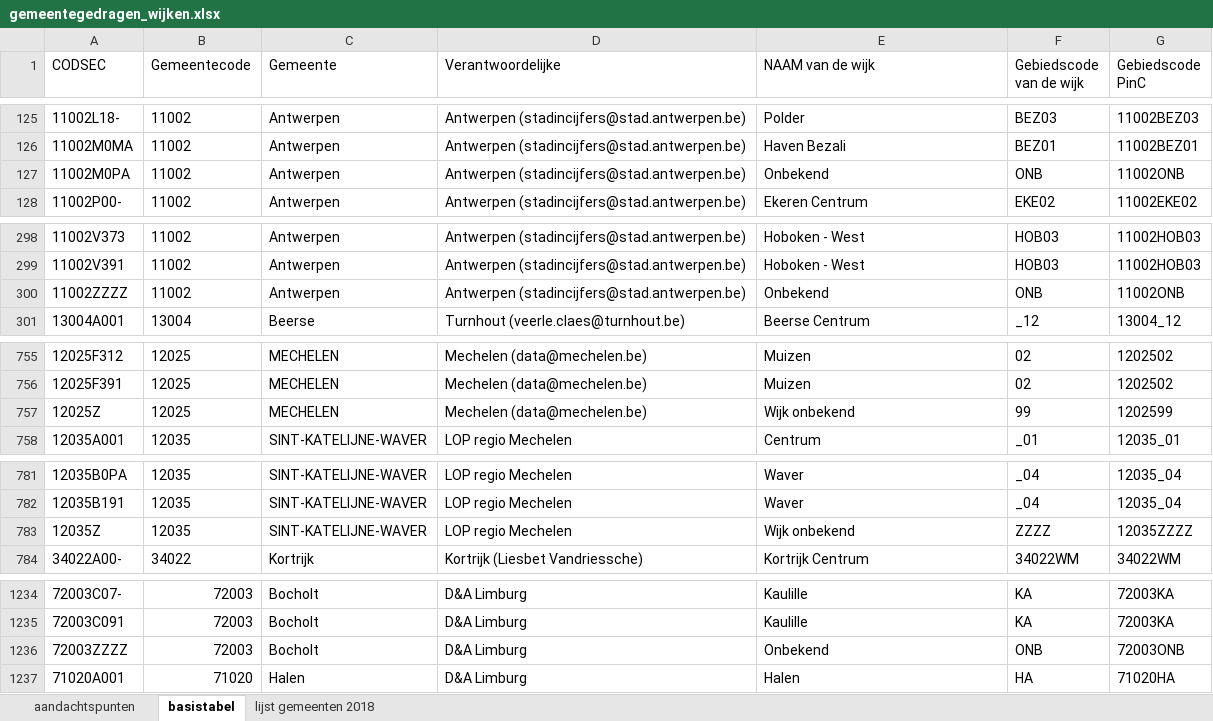
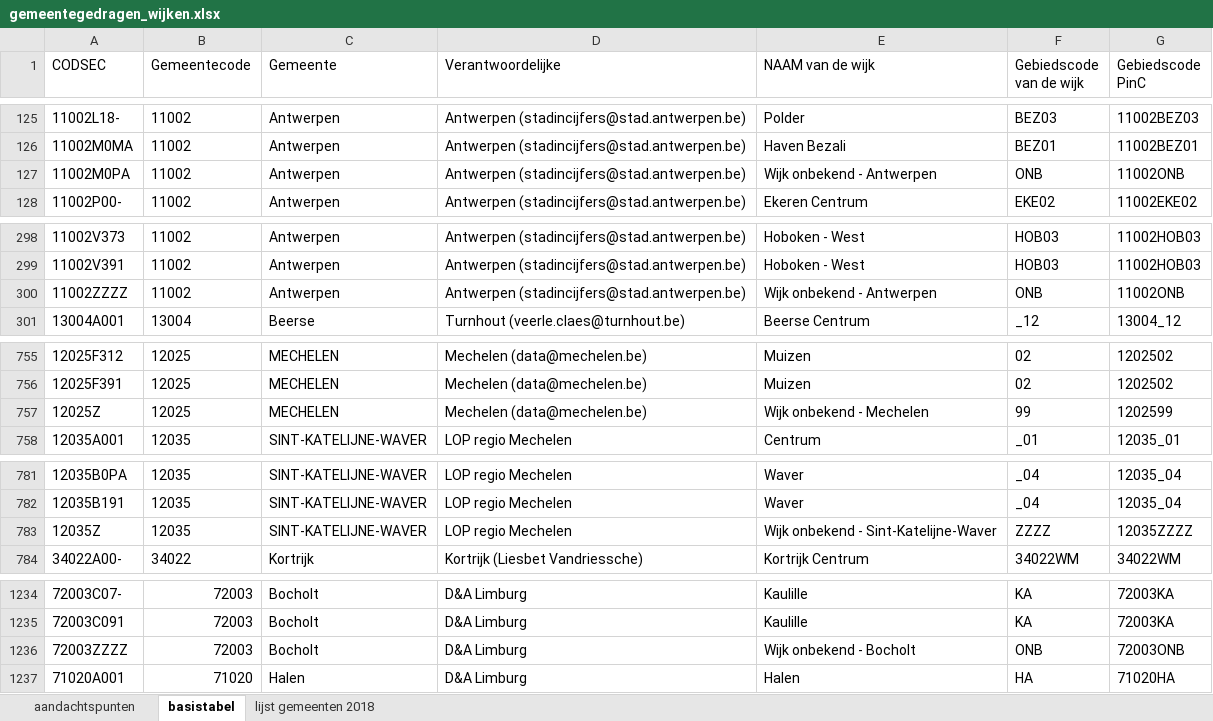
Before and after one commit to provinciesincijfers/gebiedsniveaus, an Excel workbook: gemeente_statsec_wijken/gemeentegedragen_wijken.xlsx, sheet basistabel, drawn as a sheet; only a part is shown, gaps mark what is left out; values as stored, in another font and other column widths than the file's, no borders; the diff covers the shown part only; the diff names each change by its address in the sheet, - before the commit and + after, or states it on an @@ line.

Commit message:
wijk onbekend geharmoniseerd

```diff
--- a/gemeente_statsec_wijken/gemeentegedragen_wijken.xlsx (sheet basistabel)
+++ b/gemeente_statsec_wijken/gemeentegedragen_wijken.xlsx (sheet basistabel)
-E127 (NAAM van de wijk): Onbekend
+E127 (NAAM van de wijk): Wijk onbekend - Antwerpen
-E300 (NAAM van de wijk): Onbekend
+E300 (NAAM van de wijk): Wijk onbekend - Antwerpen
-E757 (NAAM van de wijk): Wijk onbekend
+E757 (NAAM van de wijk): Wijk onbekend - Mechelen
-E783 (NAAM van de wijk): Wijk onbekend
+E783 (NAAM van de wijk): Wijk onbekend - Sint-Katelijne-Waver
-E1236 (NAAM van de wijk): Onbekend
+E1236 (NAAM van de wijk): Wijk onbekend - Bocholt
```
Also changed, not shown: 10 edited cells elsewhere in this sheet.
